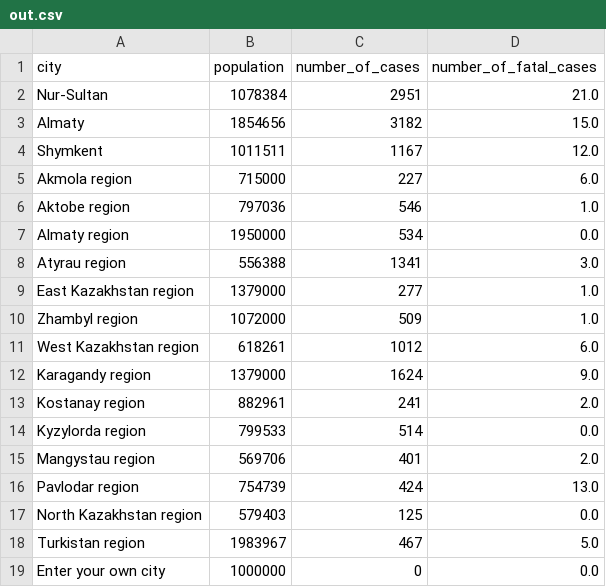
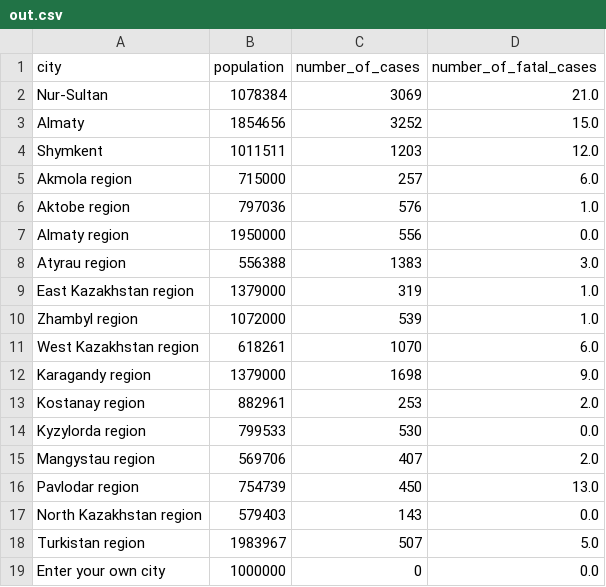
Before and after one commit to DiasAzhigulov/COVID-19-KZ, a CSV file: out.csv, drawn as a sheet.

```diff
--- a/out.csv
+++ b/out.csv
@@ -1,19 +1,19 @@
 city,population,number_of_cases,number_of_fatal_cases
-Nur-Sultan,1078384,2951,21.0
-Almaty,1854656,3182,15.0
-Shymkent,1011511,1167,12.0
-Akmola region,715000,227,6.0
-Aktobe region,797036,546,1.0
-Almaty region,1950000,534,0.0
-Atyrau region,556388,1341,3.0
-East Kazakhstan region,1379000,277,1.0
-Zhambyl region,1072000,509,1.0
-West Kazakhstan region,618261,1012,6.0
-Karagandy region,1379000,1624,9.0
-Kostanay region,882961,241,2.0
-Kyzylorda region,799533,514,0.0
-Mangystau region,569706,401,2.0
-Pavlodar region,754739,424,13.0
-North Kazakhstan region,579403,125,0.0
-Turkistan region,1983967,467,5.0
+Nur-Sultan,1078384,3069,21.0
+Almaty,1854656,3252,15.0
+Shymkent,1011511,1203,12.0
+Akmola region,715000,257,6.0
+Aktobe region,797036,576,1.0
+Almaty region,1950000,556,0.0
+Atyrau region,556388,1383,3.0
+East Kazakhstan region,1379000,319,1.0
+Zhambyl region,1072000,539,1.0
+West Kazakhstan region,618261,1070,6.0
+Karagandy region,1379000,1698,9.0
+Kostanay region,882961,253,2.0
+Kyzylorda region,799533,530,0.0
+Mangystau region,569706,407,2.0
+Pavlodar region,754739,450,13.0
+North Kazakhstan region,579403,143,0.0
+Turkistan region,1983967,507,5.0
 Enter your own city,1000000,0,0.0
```
Also changed, not shown: covid_cases.csv, 2 other files.
